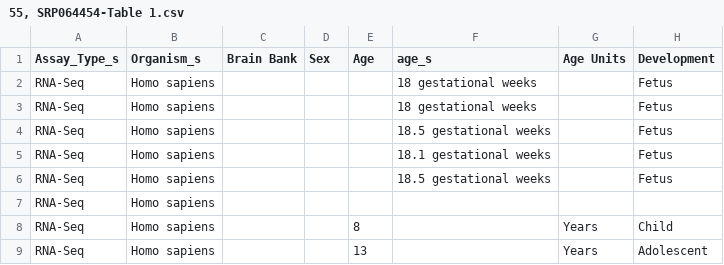
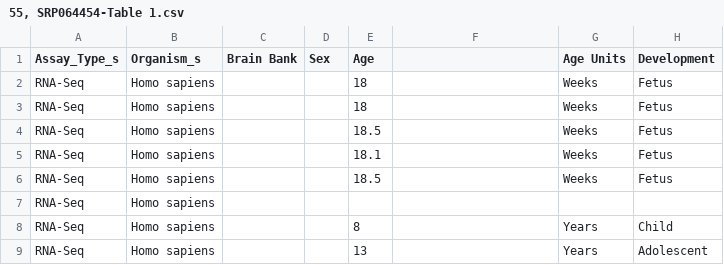
Before and after one commit to LieberInstitute/recount-brain, a CSV file: SRA_metadata/55, SRP064454-Table 1.csv, drawn as a sheet; only a part is shown; the diff names each change by its address in the sheet, - before the commit and + after, or states it on an @@ line.

```diff
--- a/SRA_metadata/55, SRP064454-Table 1.csv
+++ b/SRA_metadata/55, SRP064454-Table 1.csv
-F1: age_s
+F1: (empty)
-E2:E3 (Age): (empty)
+E2:E3 (Age): 18
-F2:F3: 18 gestational weeks
+F2:F3: (empty)
-G2:G6 (Age Units): (empty)
+G2:G6 (Age Units): Weeks
-E4 (Age): (empty)
+E4 (Age): 18.5
-F4: 18.5 gestational weeks
+F4: (empty)
-E5 (Age): (empty)
+E5 (Age): 18.1
-F5: 18.1 gestational weeks
+F5: (empty)
-E6 (Age): (empty)
+E6 (Age): 18.5
-F6: 18.5 gestational weeks
+F6: (empty)
```
Also changed, not shown: SRA_metadata/25, SRP049333-Table 1.csv, SRA_metadata/26, SRP049776-Table 1.csv, 6 other files.
